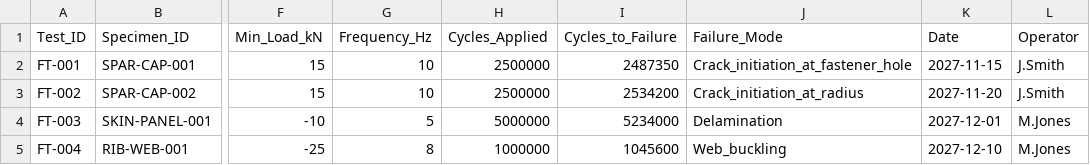
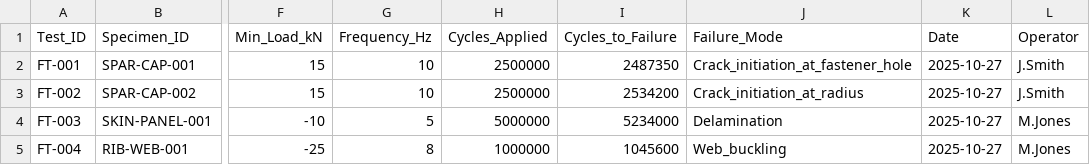
Before and after one commit to AmedeoPelliccia/OPT-IN, a CSV file: OPT-IN_FRAMEWORK/T-TECHNOLOGY_AMPEDEOPELLICCIA-ON_BOARD_SYSTEMS/A-AIRFRAME/ATA_57-WINGS/20-EXAMPLES_AND_RECORDS/EXAMPLE_57-20-02_Fatigue-Test-Log.csv, drawn as a sheet; only a part is shown, gaps mark what is left out; the diff names each change by its address in the sheet, - before the commit and + after, or states it on an @@ line.

```diff
--- a/OPT-IN_FRAMEWORK/T-TECHNOLOGY_AMPEDEOPELLICCIA-ON_BOARD_SYSTEMS/A-AIRFRAME/ATA_57-WINGS/20-EXAMPLES_AND_RECORDS/EXAMPLE_57-20-02_Fatigue-Test-Log.csv
+++ b/OPT-IN_FRAMEWORK/T-TECHNOLOGY_AMPEDEOPELLICCIA-ON_BOARD_SYSTEMS/A-AIRFRAME/ATA_57-WINGS/20-EXAMPLES_AND_RECORDS/EXAMPLE_57-20-02_Fatigue-Test-Log.csv
-K2 (Date): 2027-11-15
+K2 (Date): 2025-10-27
-K3 (Date): 2027-11-20
+K3 (Date): 2025-10-27
-K4 (Date): 2027-12-01
+K4 (Date): 2025-10-27
-K5 (Date): 2027-12-10
+K5 (Date): 2025-10-27
```
Also changed, not shown: OPT-IN_FRAMEWORK/T-TECHNOLOGY_AMPEDEOPELLICCIA-ON_BOARD_SYSTEMS/A-AIRFRAME/ATA_57-WINGS/06-FLAPS-SLATS_AND-ACTUATION/DATA_57-06-04_Flap-Slat-Test-And-Service-Log.csv, 9 other files.
